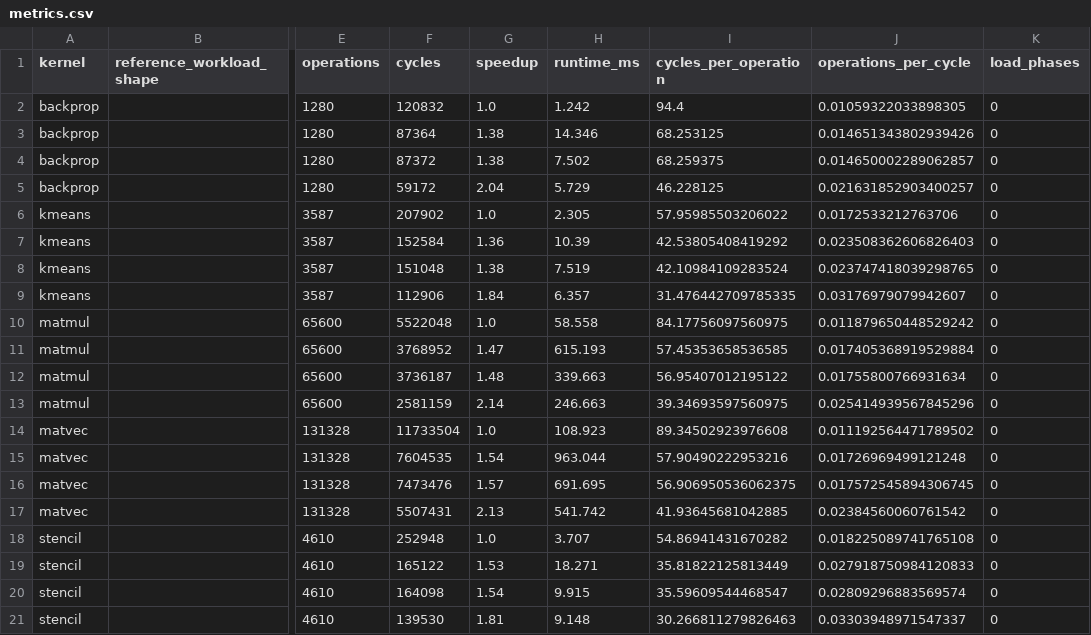
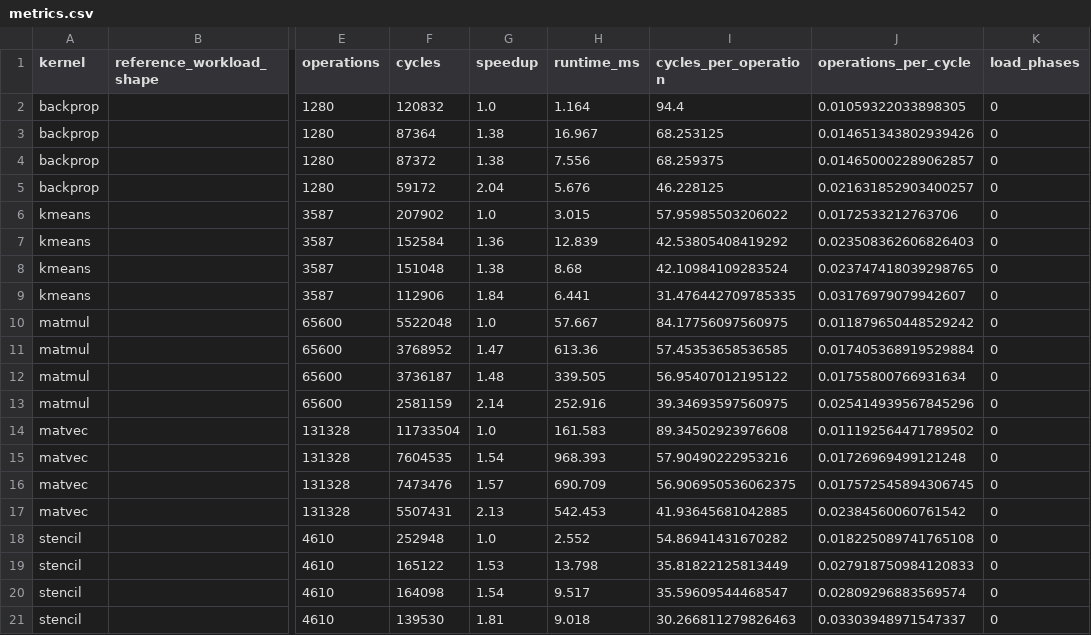
Before and after one commit to Ritukrish/PipeIMC-a-Pipelined-In-SRAM-Computing-Architecture, a CSV file: results/metrics.csv, drawn as a sheet; only a part is shown, gaps mark what is left out; the diff names each change by its address in the sheet, - before the commit and + after, or states it on an @@ line.

Commit message:
Updated simulator, workloads, and analysis

```diff
--- a/results/metrics.csv
+++ b/results/metrics.csv
-H2 (runtime_ms): 1.242
+H2 (runtime_ms): 1.164
-H3 (runtime_ms): 14.346
+H3 (runtime_ms): 16.967
-H4 (runtime_ms): 7.502
+H4 (runtime_ms): 7.556
-H5 (runtime_ms): 5.729
+H5 (runtime_ms): 5.676
-H6 (runtime_ms): 2.305
+H6 (runtime_ms): 3.015
-H7 (runtime_ms): 10.39
+H7 (runtime_ms): 12.839
-H8 (runtime_ms): 7.519
+H8 (runtime_ms): 8.68
-H9 (runtime_ms): 6.357
+H9 (runtime_ms): 6.441
-H10 (runtime_ms): 58.558
+H10 (runtime_ms): 57.667
-H11 (runtime_ms): 615.193
+H11 (runtime_ms): 613.36
-H12 (runtime_ms): 339.663
+H12 (runtime_ms): 339.505
-H13 (runtime_ms): 246.663
+H13 (runtime_ms): 252.916
-H14 (runtime_ms): 108.923
+H14 (runtime_ms): 161.583
-H15 (runtime_ms): 963.044
+H15 (runtime_ms): 968.393
-H16 (runtime_ms): 691.695
+H16 (runtime_ms): 690.709
-H17 (runtime_ms): 541.742
+H17 (runtime_ms): 542.453
-H18 (runtime_ms): 3.707
+H18 (runtime_ms): 2.552
-H19 (runtime_ms): 18.271
+H19 (runtime_ms): 13.798
-H20 (runtime_ms): 9.915
+H20 (runtime_ms): 9.517
-H21 (runtime_ms): 9.148
+H21 (runtime_ms): 9.018
```
Also changed, not shown: results/runtime.csv, 17 other files.
